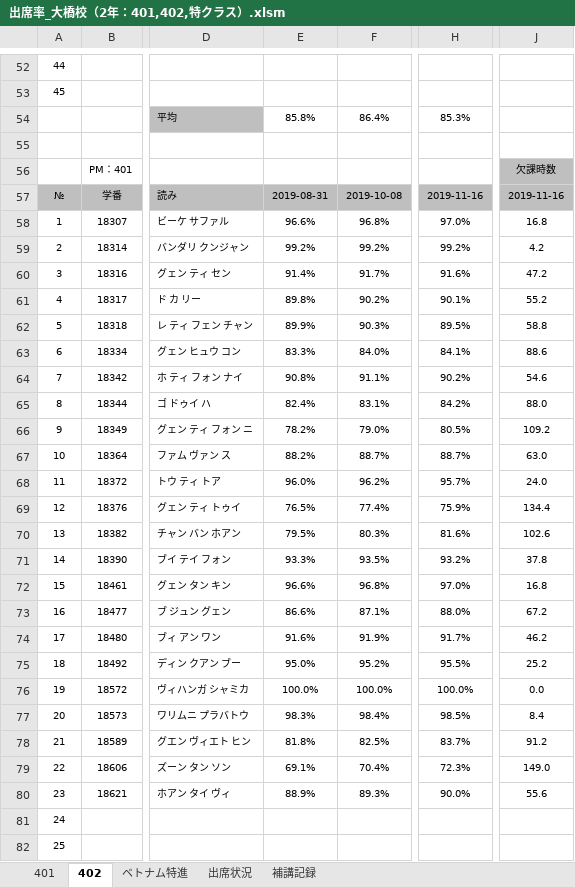
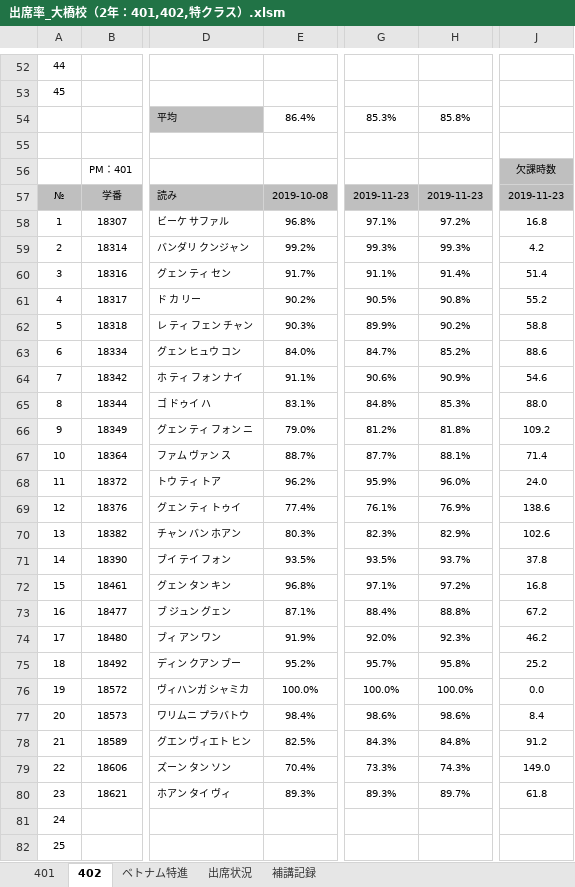
Before and after one commit to yuedackg/hokou, an Excel workbook: 出席率_大橋校（2年：401,402,特クラス）.xlsm, sheet 402, drawn as a sheet; only a part is shown, gaps mark what is left out; values as stored, in another font and other column widths than the file's, no borders; conditional formats not drawn; removed rows and columns are numbered as before the commit, all else as after; the diff covers the shown part only; the diff names each change by its address in the sheet, - before the commit and + after, or states it on an @@ line.

```diff
--- a/出席率_大橋校（2年：401,402,特クラス）.xlsm (sheet 402)
+++ b/出席率_大橋校（2年：401,402,特クラス）.xlsm (sheet 402)
-column E, rows 54-80: 85.8% |  |  | 2019-08-31 | 96.6% | 99.2% | 91.4% | 89.8% | 89.9% | 83.3% | 90.8% | 82.4% | 78.2% | 88.2% | 96.0% | 76.5% | 79.5% | 93.3% | 96.6% | 86.6% | 91.6% | 95.0% | 100.0% | 98.3% | 81.8% | 69.1% | 88.9%
+column G, rows 54-80: 85.3% |  |  | 2019-11-23 | 97.1% | 99.3% | 91.1% | 90.5% | 89.9% | 84.7% | 90.6% | 84.8% | 81.2% | 87.7% | 95.9% | 76.1% | 82.3% | 93.5% | 97.1% | 88.4% | 92.0% | 95.7% | 100.0% | 98.6% | 84.3% | 73.3% | 89.3%
-H54: 85.3%
+H54: 85.8%
-H57: 2019-11-16
+H57: 2019-11-23
-J57: 2019-11-16
+J57: 2019-11-23
-H58: 97.0%
+H58: 97.2%
-H59: 99.2%
+H59: 99.3%
-H60: 91.6%
+H60: 91.4%
-J60: 47.2
+J60: 51.4
-H61: 90.1%
+H61: 90.8%
-H62: 89.5%
+H62: 90.2%
-H63: 84.1%
+H63: 85.2%
-H64: 90.2%
+H64: 90.9%
-H65: 84.2%
+H65: 85.3%
-H66: 80.5%
+H66: 81.8%
-H67: 88.7%
+H67: 88.1%
-J67: 63.0
+J67: 71.4
-H68: 95.7%
+H68: 96.0%
-H69: 75.9%
+H69: 76.9%
-J69: 134.4
+J69: 138.6
-H70: 81.6%
+H70: 82.9%
-H71: 93.2%
+H71: 93.7%
-H72: 97.0%
+H72: 97.2%
-H73: 88.0%
+H73: 88.8%
-H74: 91.7%
+H74: 92.3%
-H75: 95.5%
+H75: 95.8%
-H77: 98.5%
+H77: 98.6%
-H78: 83.7%
+H78: 84.8%
-H79: 72.3%
+H79: 74.3%
-H80: 90.0%
+H80: 89.7%
-J80: 55.6
+J80: 61.8
```
Also changed, not shown: 73 edited cells, cell formats and merged cells elsewhere in this sheet, sheet 出席状況, sheet 401, sheet ベトナム特進, formulas that keep their value, 1 other file.
